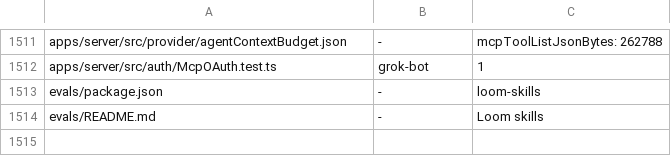
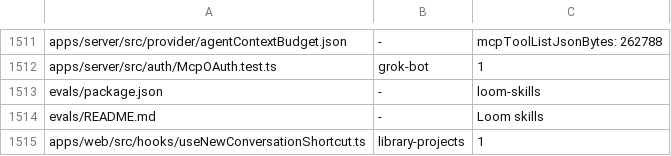
Before and after one commit to kylebegeman/loom, a TSV file: docs/fork/seams.tsv, drawn as a sheet; only a part is shown, gaps mark what is left out; the diff names each change by its address in the sheet, - before the commit and + after, or states it on an @@ line.

Commit message:
fix(fork): finish nightly effect rule compatibility
Preserve the keyboard registry, native header and shared Settings filter lifecycle reasons under upstream no-unreasoned-state-sync. Focused strict lint reproduced four failures before and passes after; behavior is unchanged.

Implemented by GPT-6.1 Sol through the Codex harness in Loom.

```diff
--- a/docs/fork/seams.tsv
+++ b/docs/fork/seams.tsv
+row 1515: apps/web/src/hooks/useNewConversationShortcut.ts | library-projects | 1
```
Also changed, not shown: 4 other files.
